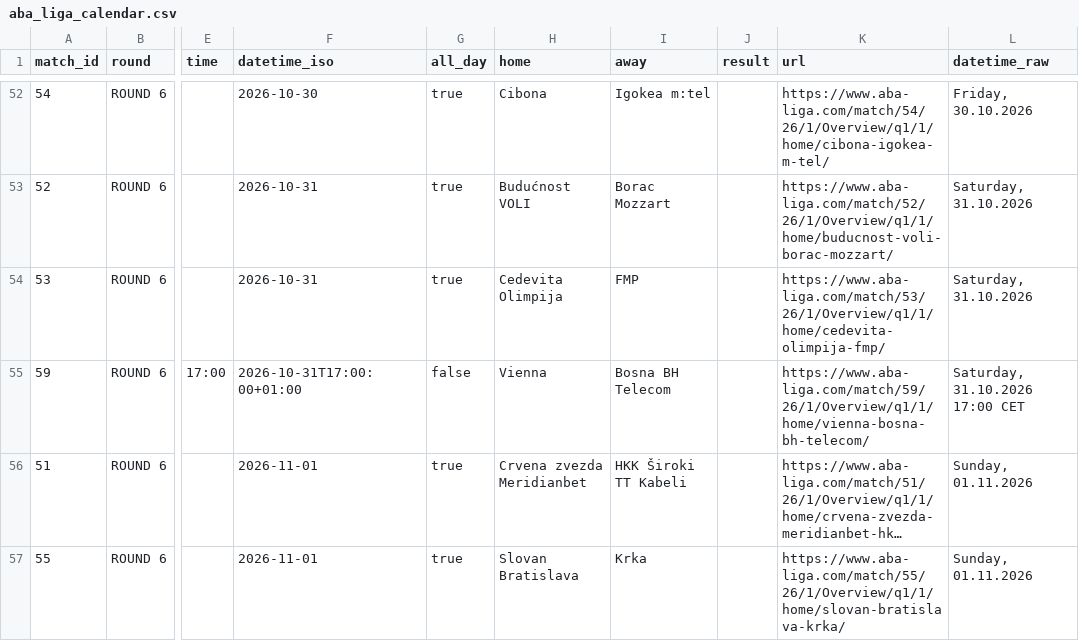
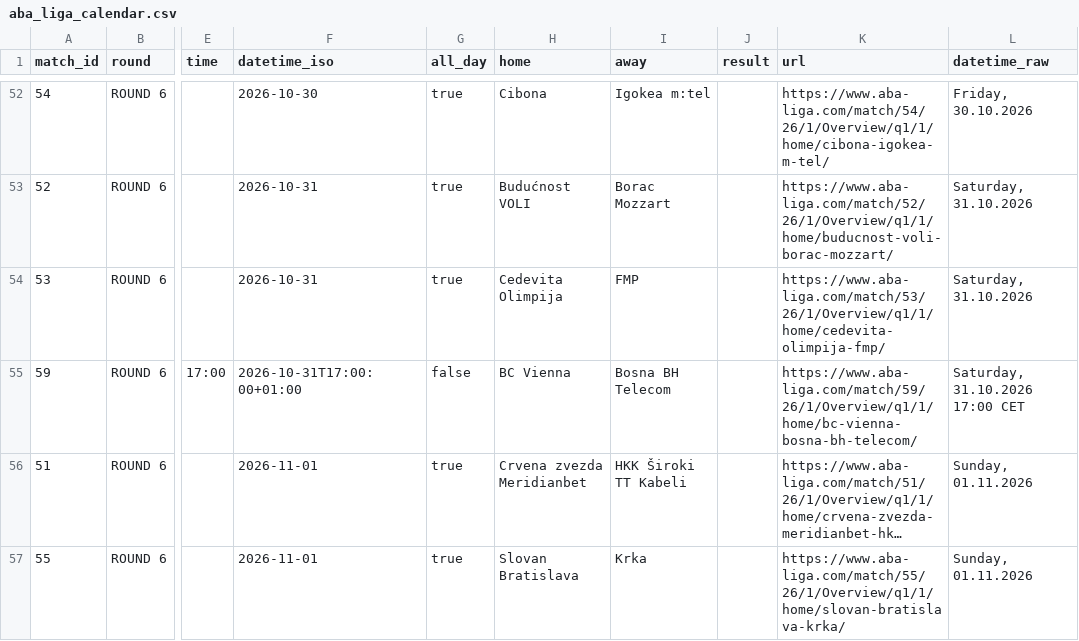
Before and after one commit to timurkulenovic/aba-league-calendar, a CSV file: data/aba_liga_calendar.csv, drawn as a sheet; only a part is shown, gaps mark what is left out; long unchanged cells end in …; the diff covers the shown part only; the diff names each change by its address in the sheet, - before the commit and + after, or states it on an @@ line.

```diff
--- a/data/aba_liga_calendar.csv
+++ b/data/aba_liga_calendar.csv
-H55 (home): Vienna
+H55 (home): BC Vienna
-K55 (url): https://www.aba-liga.com/match/59/26/1/Overview/q1/1/home/vienna-bosna-bh-telecom/
+K55 (url): https://www.aba-liga.com/match/59/26/1/Overview/q1/1/home/bc-vienna-bosna-bh-telecom/
```
Also changed, not shown: 4 added rows, 4 removed rows and 42 edited cells elsewhere in this file, 22 other files.
